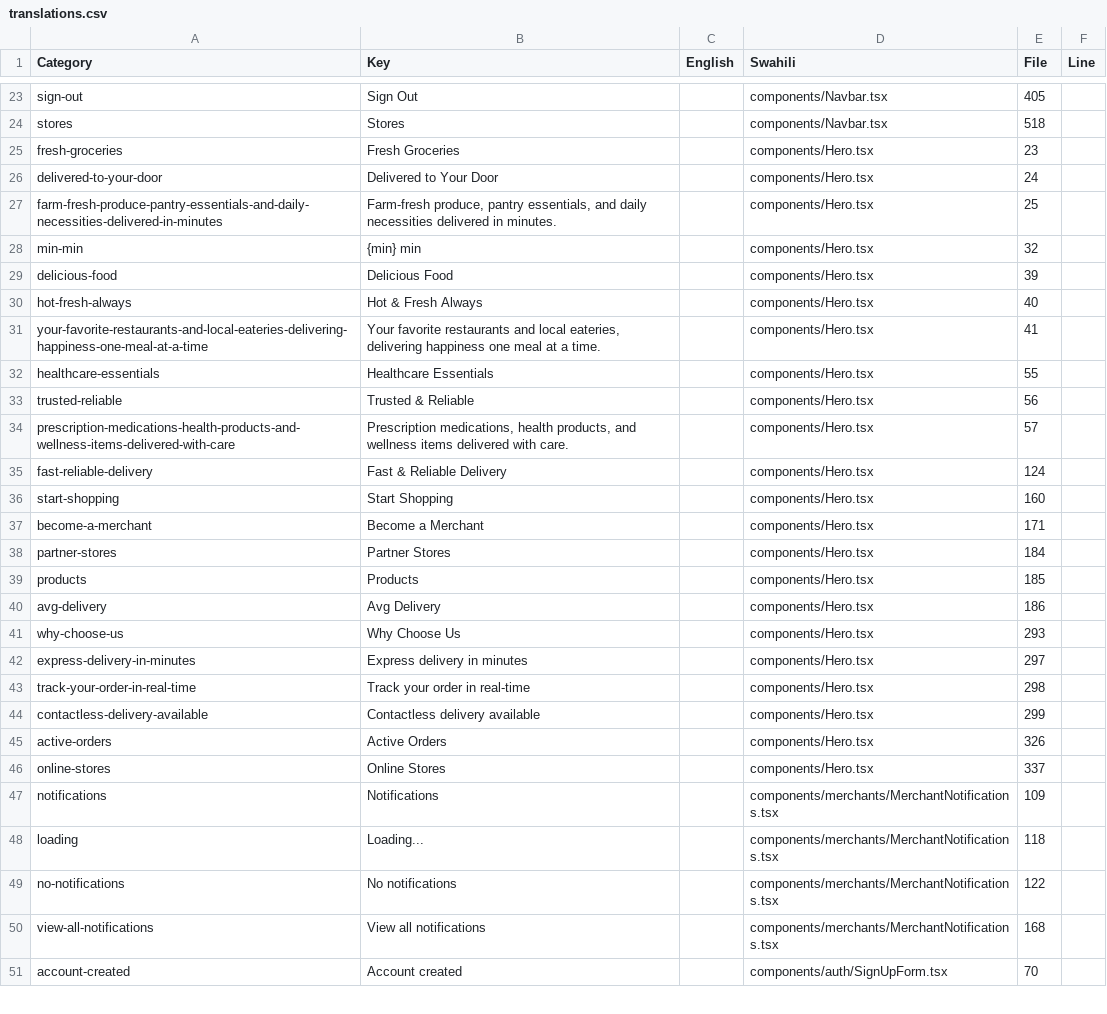
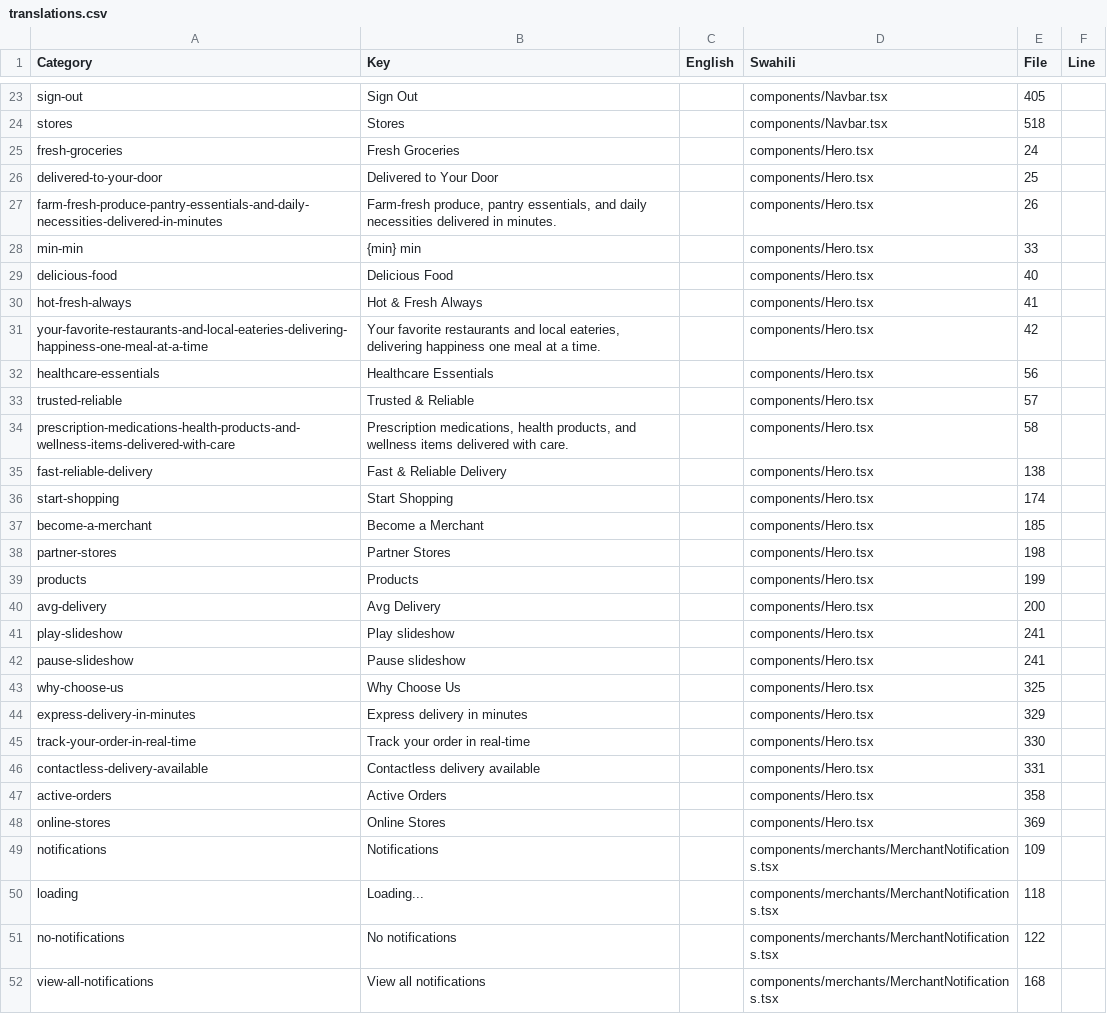
Before and after one commit to karibu-cap/keyan-delivery, a CSV file: apps/messages/translations.csv, drawn as a sheet; only a part is shown, gaps mark what is left out; the shorter side is filled out with more unchanged rows; the diff covers the shown part only.

```diff
--- a/apps/messages/translations.csv
+++ b/apps/messages/translations.csv
@@ -24,24 +24,26 @@ Category,Key,English,Swahili,File,Line
 "stores","Stores","","components/Navbar.tsx",518
-"fresh-groceries","Fresh Groceries","","components/Hero.tsx",23
-"delivered-to-your-door","Delivered to Your Door","","components/Hero.tsx",24
-"farm-fresh-produce-pantry-essentials-and-daily-necessities-delivered-in-minutes","Farm-fresh produce, pantry essentials, and daily necessities delivered in minutes.","","components/Hero.tsx",25
-"min-min","{min} min","","components/Hero.tsx",32
-"delicious-food","Delicious Food","","components/Hero.tsx",39
-"hot-fresh-always","Hot & Fresh Always","","components/Hero.tsx",40
-"your-favorite-restaurants-and-local-eateries-delivering-happiness-one-meal-at-a-time","Your favorite restaurants and local eateries, delivering happiness one meal at a time.","","components/Hero.tsx",41
-"healthcare-essentials","Healthcare Essentials","","components/Hero.tsx",55
-"trusted-reliable","Trusted & Reliable","","components/Hero.tsx",56
-"prescription-medications-health-products-and-wellness-items-delivered-with-care","Prescription medications, health products, and wellness items delivered with care.","","components/Hero.tsx",57
-"fast-reliable-delivery","Fast & Reliable Delivery","","components/Hero.tsx",124
-"start-shopping","Start Shopping","","components/Hero.tsx",160
-"become-a-merchant","Become a Merchant","","components/Hero.tsx",171
-"partner-stores","Partner Stores","","components/Hero.tsx",184
-"products","Products","","components/Hero.tsx",185
-"avg-delivery","Avg Delivery","","components/Hero.tsx",186
-"why-choose-us","Why Choose Us","","components/Hero.tsx",293
-"express-delivery-in-minutes","Express delivery in minutes","","components/Hero.tsx",297
-"track-your-order-in-real-time","Track your order in real-time","","components/Hero.tsx",298
-"contactless-delivery-available","Contactless delivery available","","components/Hero.tsx",299
-"active-orders","Active Orders","","components/Hero.tsx",326
-"online-stores","Online Stores","","components/Hero.tsx",337
+"fresh-groceries","Fresh Groceries","","components/Hero.tsx",24
+"delivered-to-your-door","Delivered to Your Door","","components/Hero.tsx",25
+"farm-fresh-produce-pantry-essentials-and-daily-necessities-delivered-in-minutes","Farm-fresh produce, pantry essentials, and daily necessities delivered in minutes.","","components/Hero.tsx",26
+"min-min","{min} min","","components/Hero.tsx",33
+"delicious-food","Delicious Food","","components/Hero.tsx",40
+"hot-fresh-always","Hot & Fresh Always","","components/Hero.tsx",41
+"your-favorite-restaurants-and-local-eateries-delivering-happiness-one-meal-at-a-time","Your favorite restaurants and local eateries, delivering happiness one meal at a time.","","components/Hero.tsx",42
+"healthcare-essentials","Healthcare Essentials","","components/Hero.tsx",56
+"trusted-reliable","Trusted & Reliable","","components/Hero.tsx",57
+"prescription-medications-health-products-and-wellness-items-delivered-with-care","Prescription medications, health products, and wellness items delivered with care.","","components/Hero.tsx",58
+"fast-reliable-delivery","Fast & Reliable Delivery","","components/Hero.tsx",138
+"start-shopping","Start Shopping","","components/Hero.tsx",174
+"become-a-merchant","Become a Merchant","","components/Hero.tsx",185
+"partner-stores","Partner Stores","","components/Hero.tsx",198
+"products","Products","","components/Hero.tsx",199
+"avg-delivery","Avg Delivery","","components/Hero.tsx",200
+"play-slideshow","Play slideshow","","components/Hero.tsx",241
+"pause-slideshow","Pause slideshow","","components/Hero.tsx",241
+"why-choose-us","Why Choose Us","","components/Hero.tsx",325
+"express-delivery-in-minutes","Express delivery in minutes","","components/Hero.tsx",329
+"track-your-order-in-real-time","Track your order in real-time","","components/Hero.tsx",330
+"contactless-delivery-available","Contactless delivery available","","components/Hero.tsx",331
+"active-orders","Active Orders","","components/Hero.tsx",358
+"online-stores","Online Stores","","components/Hero.tsx",369
 "notifications","Notifications","","components/merchants/MerchantNotifications.tsx",109
```
Also changed, not shown: 6 added rows, 6 removed rows, 15 moved rows and 11 edited cells elsewhere in this file, 8 other files.
